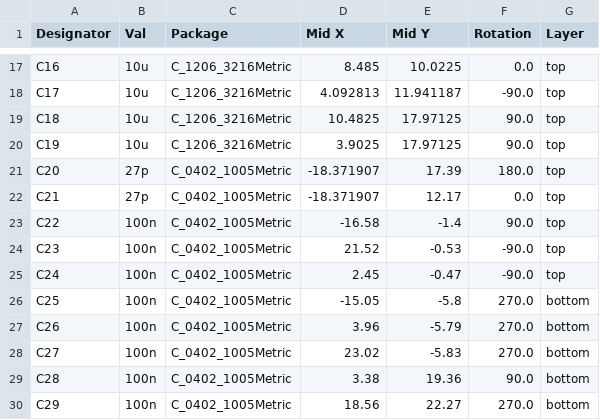
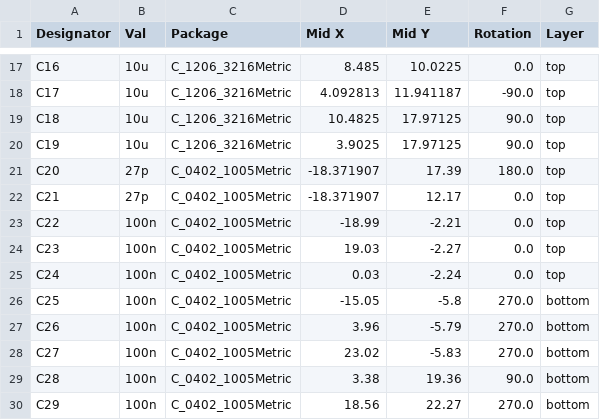
Before and after one commit to gamaPhy/Freedom, a CSV file: Electrical/keypad/3k/rp2040/jlcpcb/production_files/CPL-RP2040.csv, drawn as a sheet; only a part is shown, gaps mark what is left out.

```diff
--- a/Electrical/keypad/3k/rp2040/jlcpcb/production_files/CPL-RP2040.csv
+++ b/Electrical/keypad/3k/rp2040/jlcpcb/production_files/CPL-RP2040.csv
@@ -22,5 +22,5 @@ C20,27p,C_0402_1005Metric,-18.371907,17.39,180.0,top
 C21,27p,C_0402_1005Metric,-18.371907,12.17,0.0,top
-C22,100n,C_0402_1005Metric,-16.58,-1.4,90.0,top
-C23,100n,C_0402_1005Metric,21.52,-0.53,-90.0,top
-C24,100n,C_0402_1005Metric,2.45,-0.47,-90.0,top
+C22,100n,C_0402_1005Metric,-18.99,-2.21,0.0,top
+C23,100n,C_0402_1005Metric,19.03,-2.27,0.0,top
+C24,100n,C_0402_1005Metric,0.03,-2.24,0.0,top
 C25,100n,C_0402_1005Metric,-15.05,-5.8,270.0,bottom
```
Also changed, not shown: 18 other files.
